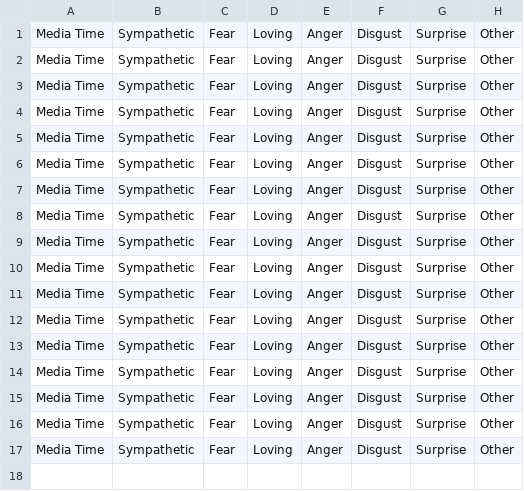
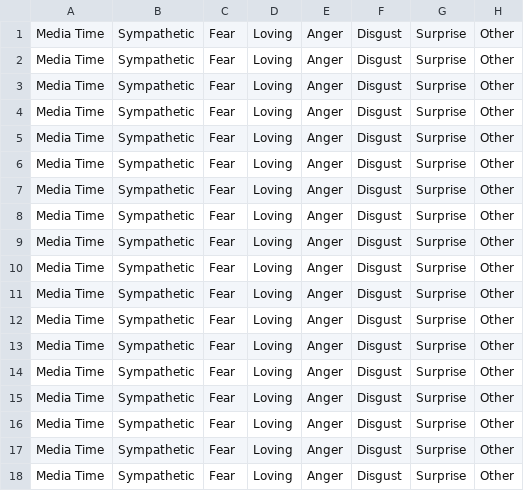
Before and after one commit to skyexobile/Touch, a CSV file: exp_08_23_18/Emotional music/DataFiles/3/Sender/F-s/perception_sad1.csv, drawn as a sheet.

```diff
--- a/exp_08_23_18/Emotional music/DataFiles/3/Sender/F-s/perception_sad1.csv
+++ b/exp_08_23_18/Emotional music/DataFiles/3/Sender/F-s/perception_sad1.csv
@@ -17 +17,2 @@ Media Time,Sympathetic,Fear,Loving,Anger,Disgust,Surprise,Other
 Media Time,Sympathetic,Fear,Loving,Anger,Disgust,Surprise,Other
+Media Time,Sympathetic,Fear,Loving,Anger,Disgust,Surprise,Other
```
Also changed, not shown: exp_08_23_18/Emotional music/DataFiles/3/Sender/F-h/perception_happy2.csv, 1 other file.
